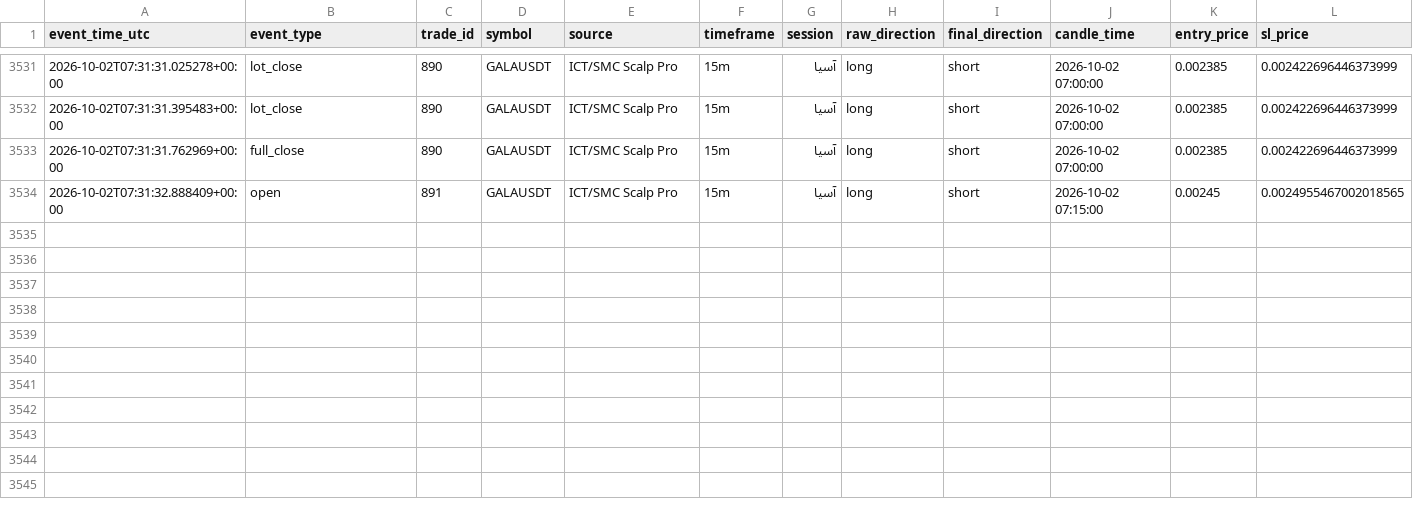
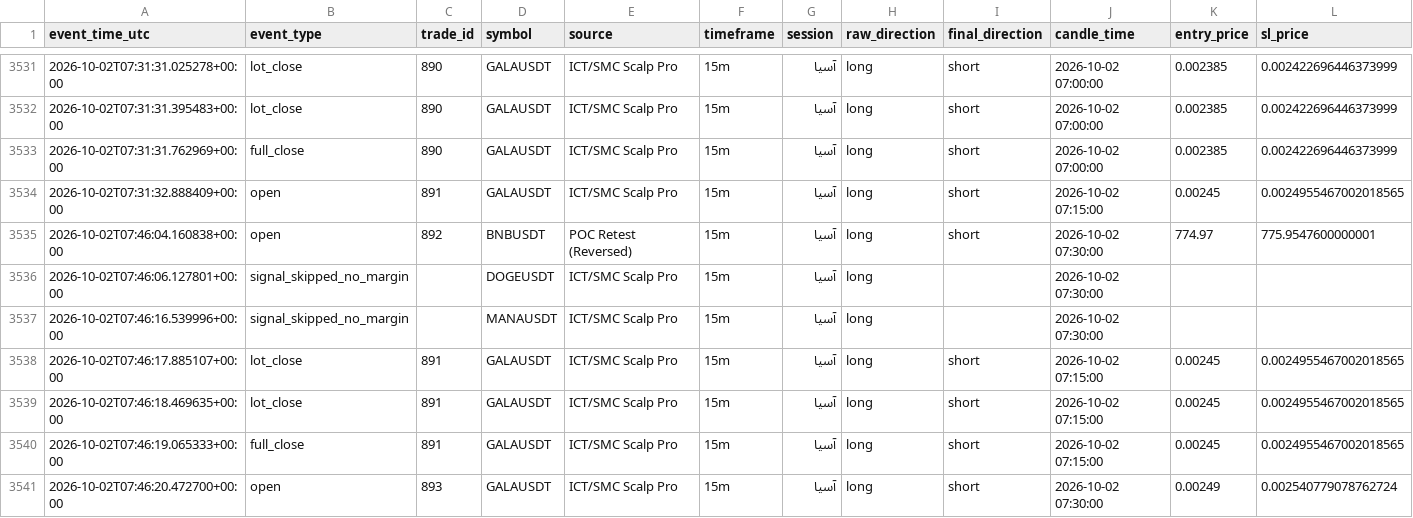
Before and after one commit to amirtorofi-sketch/Crypto-Signal-Bot, a CSV file: trades_log.csv, drawn as a sheet; only a part is shown, gaps mark what is left out; rows hold the shown columns only; the diff names each change by its address in the sheet, - before the commit and + after, or states it on an @@ line.

Commit message:
update signal state [skip ci]

```diff
--- a/trades_log.csv
+++ b/trades_log.csv
+row 3535: 2026-10-02T07:46:04.160838+00:00 | open | 892 | BNBUSDT | POC Retest (Reversed) | 15m | آسیا | long | short | 2026-10-02 07:30:00 | 774.97 | 775.9547600000001
+row 3536: 2026-10-02T07:46:06.127801+00:00 | signal_skipped_no_margin |  | DOGEUSDT | ICT/SMC Scalp Pro | 15m | آسیا | long |  | 2026-10-02 07:30:00
+row 3537: 2026-10-02T07:46:16.539996+00:00 | signal_skipped_no_margin |  | MANAUSDT | ICT/SMC Scalp Pro | 15m | آسیا | long |  | 2026-10-02 07:30:00
+row 3538: 2026-10-02T07:46:17.885107+00:00 | lot_close | 891 | GALAUSDT | ICT/SMC Scalp Pro | 15m | آسیا | long | short | 2026-10-02 07:15:00 | 0.00245 | 0.0024955467002018565
+row 3539: 2026-10-02T07:46:18.469635+00:00 | lot_close | 891 | GALAUSDT | ICT/SMC Scalp Pro | 15m | آسیا | long | short | 2026-10-02 07:15:00 | 0.00245 | 0.0024955467002018565
+row 3540: 2026-10-02T07:46:19.065333+00:00 | full_close | 891 | GALAUSDT | ICT/SMC Scalp Pro | 15m | آسیا | long | short | 2026-10-02 07:15:00 | 0.00245 | 0.0024955467002018565
+row 3541: 2026-10-02T07:46:20.472700+00:00 | open | 893 | GALAUSDT | ICT/SMC Scalp Pro | 15m | آسیا | long | short | 2026-10-02 07:30:00 | 0.00249 | 0.002540779078762724
```
Also changed, not shown: 5 other files.
